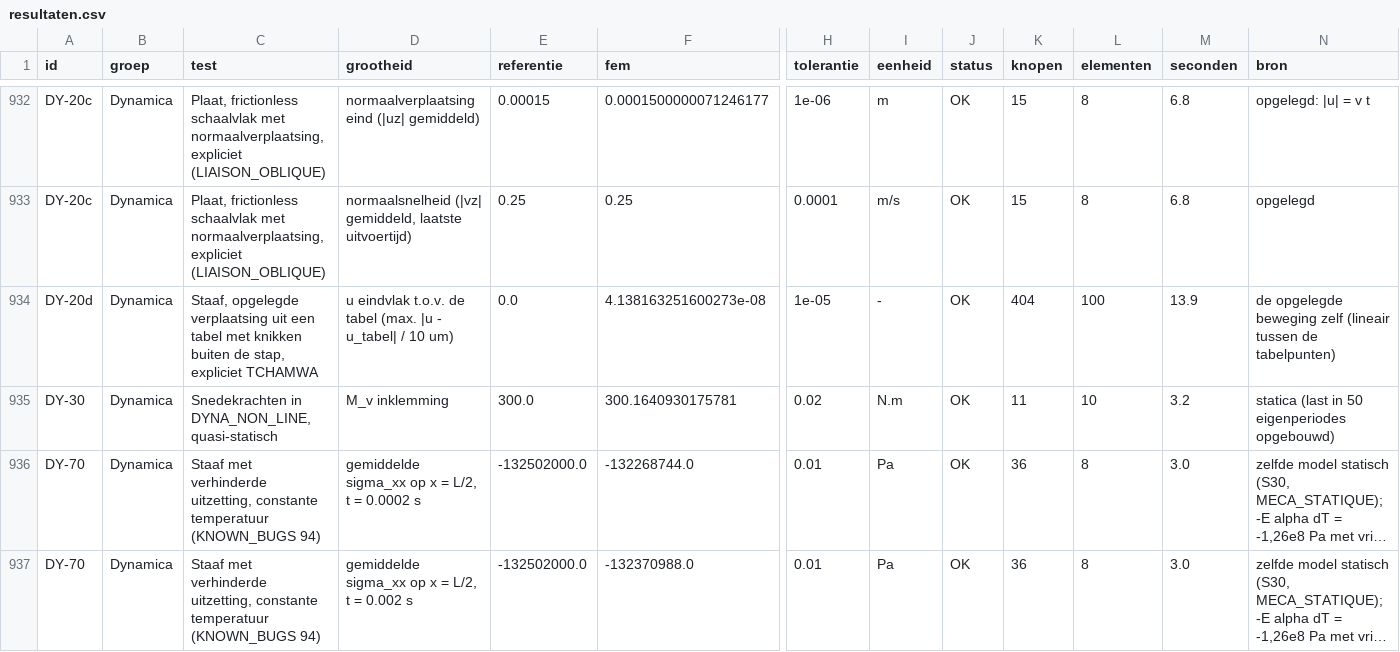
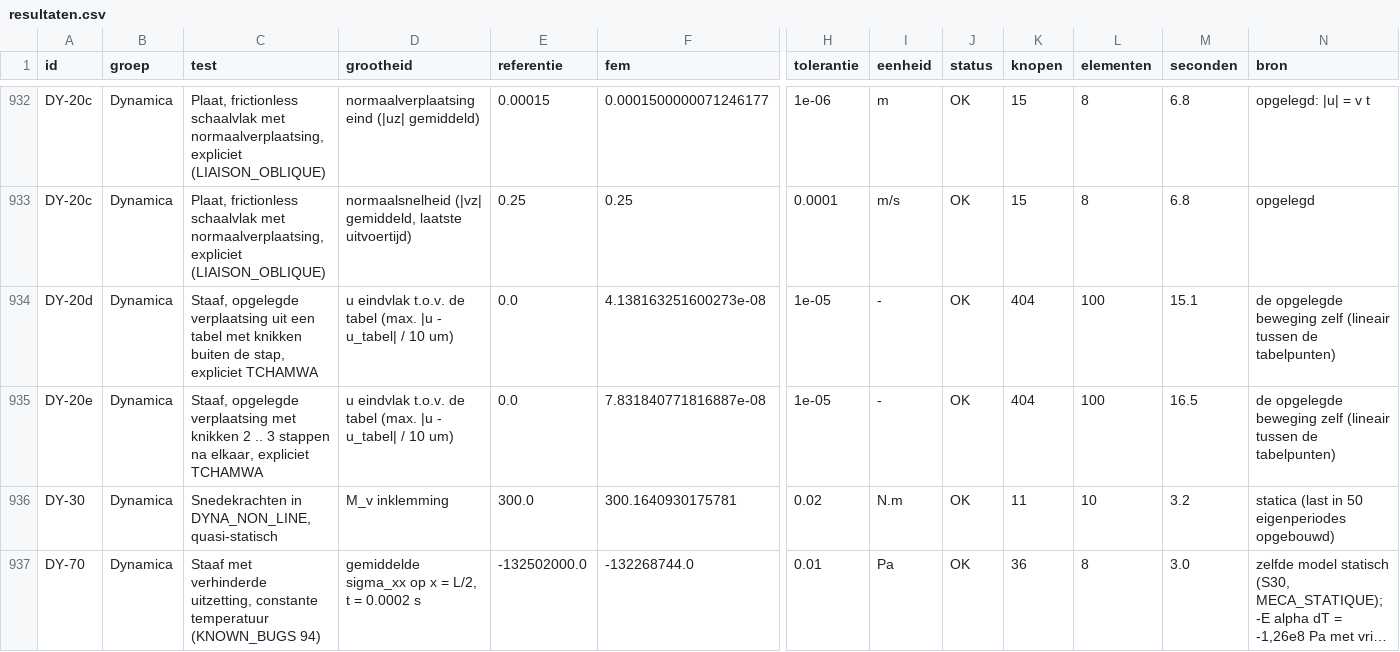
Before and after one commit to trednuK/MecwayAsterBridge, a CSV file: TestFiles/Verificatie/resultaten/resultaten.csv, drawn as a sheet; only a part is shown, gaps mark what is left out; the shorter side is filled out with more unchanged rows; long unchanged cells end in …; rows hold the shown columns only; the diff names each change by its address in the sheet, - before the commit and + after, or states it on an @@ line.

```diff
--- a/TestFiles/Verificatie/resultaten/resultaten.csv
+++ b/TestFiles/Verificatie/resultaten/resultaten.csv
-M934 (seconden): 13.9
+M934 (seconden): 15.1
+row 935: DY-20e | Dynamica | Staaf, opgelegde verplaatsing met knikken 2 .. 3 stappen na elkaar, expliciet TCHAMWA | u eindvlak t.o.v. de tabel (max. |u - u_tabel| / 10 um) | 0.0 | 7.831840771816887e-08 | 1e-05 | - | OK | 404 | 100 | 16.5 | de opgelegde beweging zelf (lineair tussen de tabelpunten)
```
Also changed, not shown: 8 other files.
